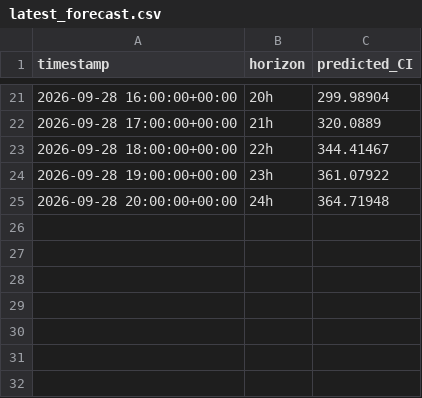
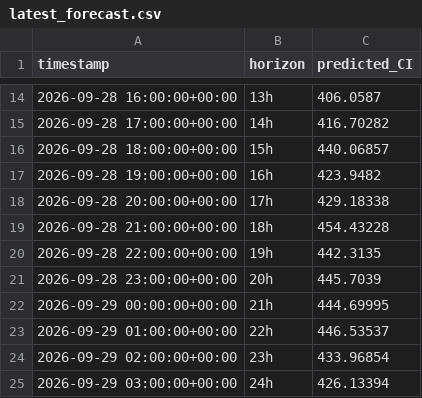
Before and after one commit to dayture/greenit_carbon_impact_forecasting, a CSV file: data/latest_forecast.csv, drawn as a sheet; only a part is shown, gaps mark what is left out; the diff covers the shown part only.

```diff
--- a/data/latest_forecast.csv
+++ b/data/latest_forecast.csv
@@ -21,5 +14,12 @@ timestamp,horizon,predicted_CI
-2026-09-28 16:00:00+00:00,20h,299.98904
-2026-09-28 17:00:00+00:00,21h,320.0889
-2026-09-28 18:00:00+00:00,22h,344.41467
-2026-09-28 19:00:00+00:00,23h,361.07922
-2026-09-28 20:00:00+00:00,24h,364.71948
+2026-09-28 16:00:00+00:00,13h,406.0587
+2026-09-28 17:00:00+00:00,14h,416.70282
+2026-09-28 18:00:00+00:00,15h,440.06857
+2026-09-28 19:00:00+00:00,16h,423.9482
+2026-09-28 20:00:00+00:00,17h,429.18338
+2026-09-28 21:00:00+00:00,18h,454.43228
+2026-09-28 22:00:00+00:00,19h,442.3135
+2026-09-28 23:00:00+00:00,20h,445.7039
+2026-09-29 00:00:00+00:00,21h,444.69995
+2026-09-29 01:00:00+00:00,22h,446.53537
+2026-09-29 02:00:00+00:00,23h,433.96854
+2026-09-29 03:00:00+00:00,24h,426.13394
```
Also changed, not shown: 7 removed rows and 24 edited cells elsewhere in this file, data/de_lu_carbon_intensity.csv, data/de_lu_features.csv, 2 other files.
